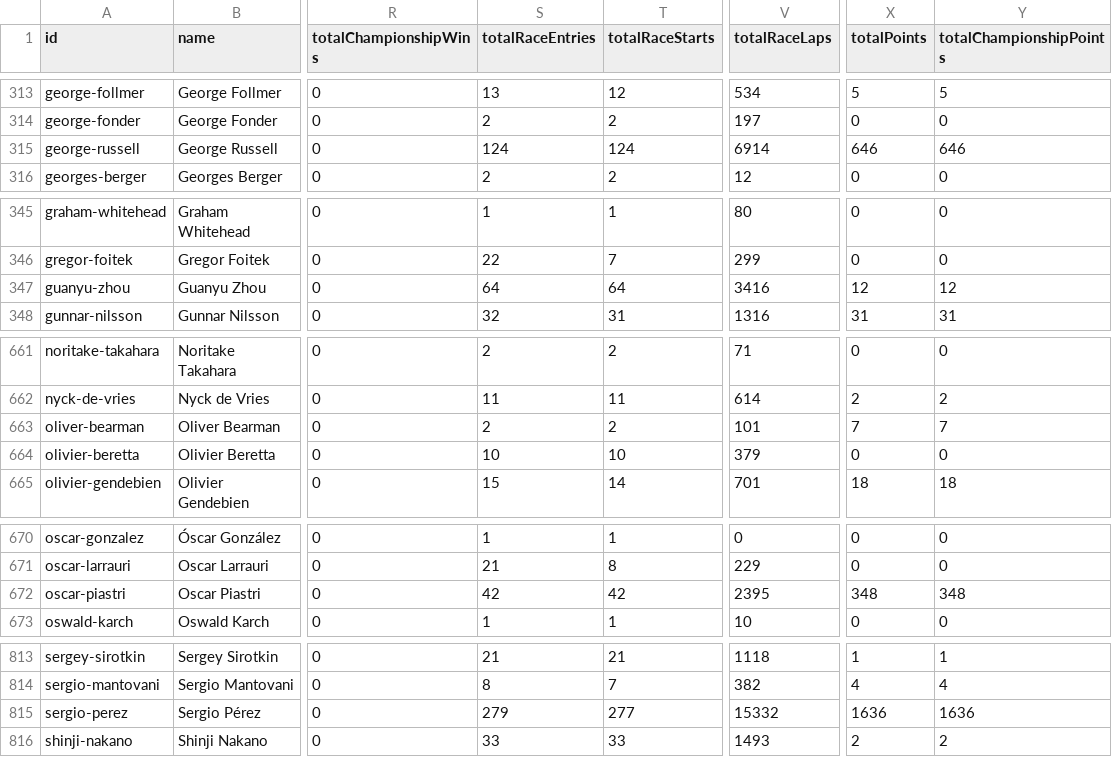
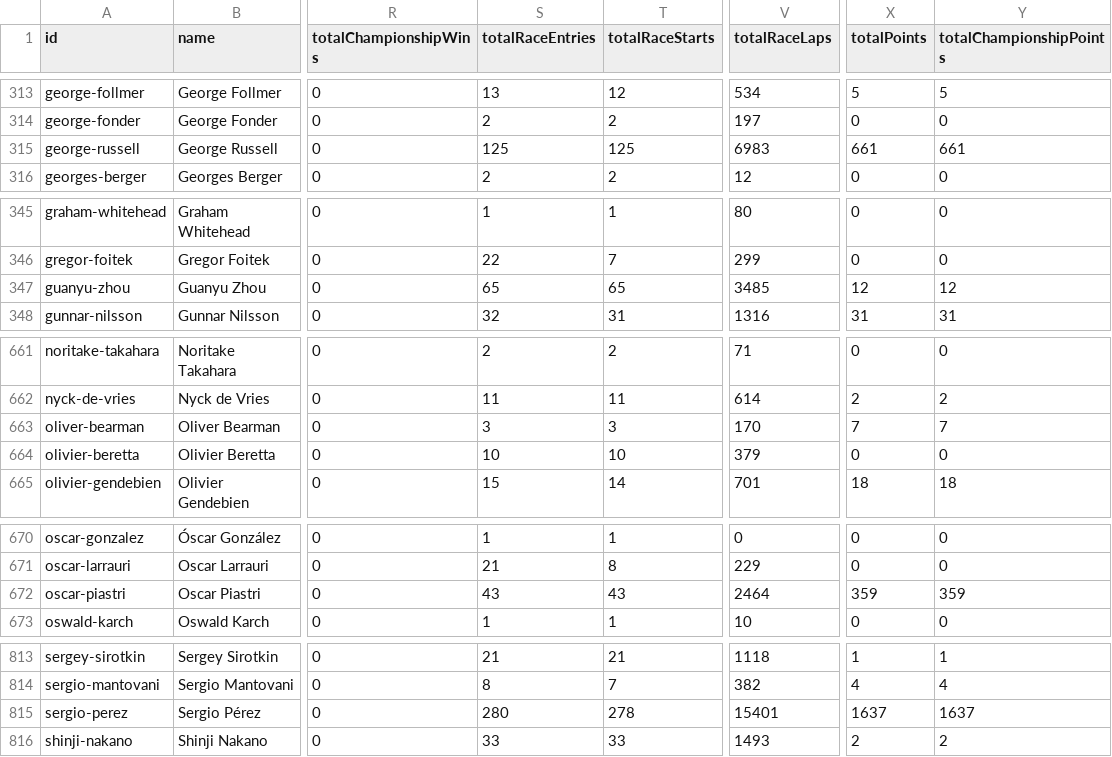
Before and after one commit to craygore1/F1_elo, a CSV file: f1db-drivers.csv, drawn as a sheet; only a part is shown, gaps mark what is left out; the diff covers the shown part only; the diff names each change by its address in the sheet, - before the commit and + after, or states it on an @@ line.

```diff
--- a/f1db-drivers.csv
+++ b/f1db-drivers.csv
-S315 (totalRaceEntries): 124
+S315 (totalRaceEntries): 125
-T315 (totalRaceStarts): 124
+T315 (totalRaceStarts): 125
-V315 (totalRaceLaps): 6914
+V315 (totalRaceLaps): 6983
-X315 (totalPoints): 646
+X315 (totalPoints): 661
-Y315 (totalChampionshipPoints): 646
+Y315 (totalChampionshipPoints): 661
-S347 (totalRaceEntries): 64
+S347 (totalRaceEntries): 65
-T347 (totalRaceStarts): 64
+T347 (totalRaceStarts): 65
-V347 (totalRaceLaps): 3416
+V347 (totalRaceLaps): 3485
-S663 (totalRaceEntries): 2
+S663 (totalRaceEntries): 3
-T663 (totalRaceStarts): 2
+T663 (totalRaceStarts): 3
-V663 (totalRaceLaps): 101
+V663 (totalRaceLaps): 170
-S672 (totalRaceEntries): 42
+S672 (totalRaceEntries): 43
-T672 (totalRaceStarts): 42
+T672 (totalRaceStarts): 43
-V672 (totalRaceLaps): 2395
+V672 (totalRaceLaps): 2464
-X672 (totalPoints): 348
+X672 (totalPoints): 359
-Y672 (totalChampionshipPoints): 348
+Y672 (totalChampionshipPoints): 359
-S815 (totalRaceEntries): 279
+S815 (totalRaceEntries): 280
-T815 (totalRaceStarts): 277
+T815 (totalRaceStarts): 278
-V815 (totalRaceLaps): 15332
+V815 (totalRaceLaps): 15401
-X815 (totalPoints): 1636
+X815 (totalPoints): 1637
-Y815 (totalChampionshipPoints): 1636
+Y815 (totalChampionshipPoints): 1637
```
Also changed, not shown: 67 edited cells elsewhere in this file, 8 other files.
